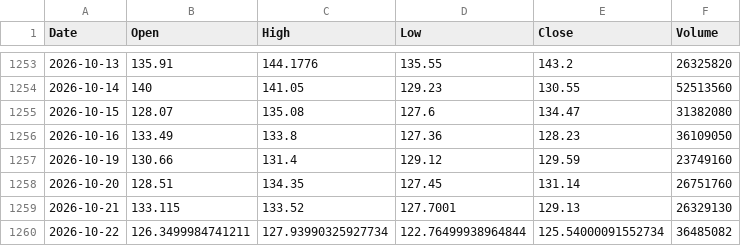
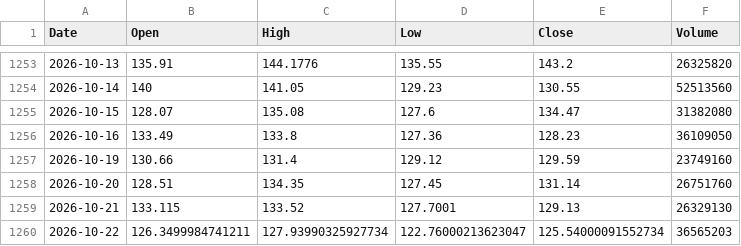
Before and after one commit to marthavshelton-sys/fnam-debt-monitor, a CSV file: tools/oracle/data/prices_orcl_daily.csv, drawn as a sheet; only a part is shown, gaps mark what is left out.

```diff
--- a/tools/oracle/data/prices_orcl_daily.csv
+++ b/tools/oracle/data/prices_orcl_daily.csv
@@ -1259,2 +1259,2 @@ Date,Open,High,Low,Close,Volume
 2026-10-21,133.115,133.52,127.7001,129.13,26329130
-2026-10-22,126.3499984741211,127.93990325927734,122.76499938964844,125.54000091552734,36485082
+2026-10-22,126.3499984741211,127.93990325927734,122.76000213623047,125.54000091552734,36565203
```
Also changed, not shown: 25 other files.
